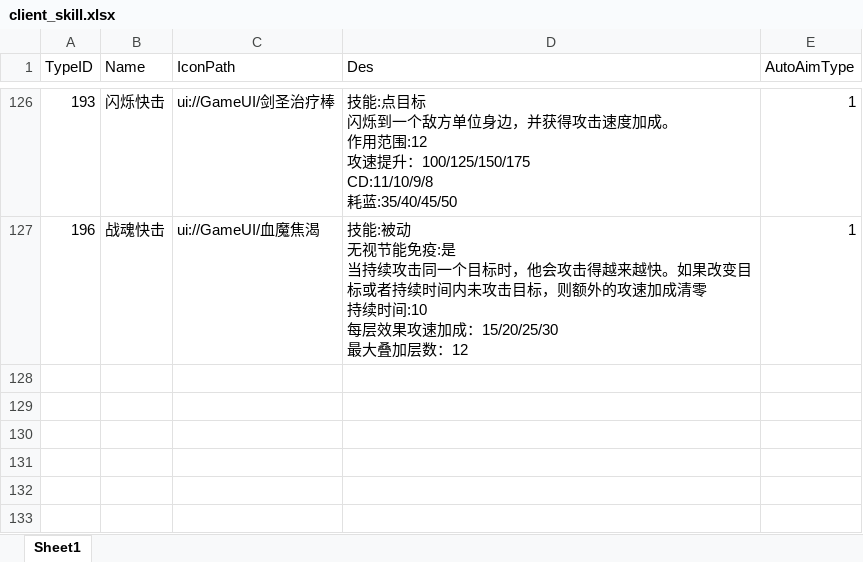
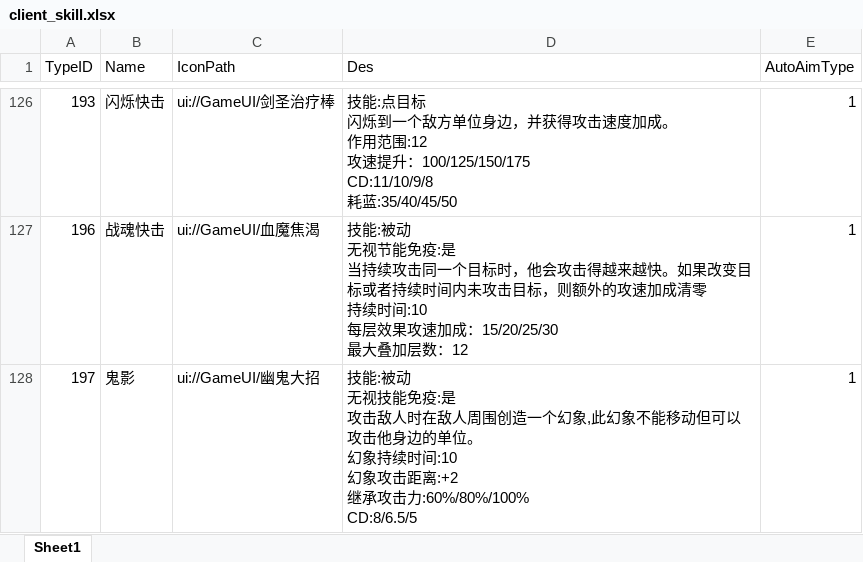
Before and after one commit to chenyang6534/dotanet_client, an Excel workbook: Excel/client_skill.xlsx, sheet Sheet1, drawn as a sheet; only a part is shown, gaps mark what is left out; values as stored, in another font and other column widths than the file's, no borders; ↵ is a line break in a cell; the diff names each change by its address in the sheet, - before the commit and + after, or states it on an @@ line.

```diff
--- a/Excel/client_skill.xlsx (sheet Sheet1)
+++ b/Excel/client_skill.xlsx (sheet Sheet1)
+row 128: 197 | 鬼影 | ui://GameUI/幽鬼大招 | 技能:被动 ↵ 无视技能免疫:是 ↵ 攻击敌人时在敌人周围创造一个幻象,此幻象不能移动但可以攻击他身边的单位。 ↵ 幻象持续时间:10 ↵ 幻象攻击距离:+2 ↵ 继承攻击力:60%/80%/100% ↵ CD:8/6.5/5 | 1
```
Also changed, not shown: Excel/unit_info.xlsx.
